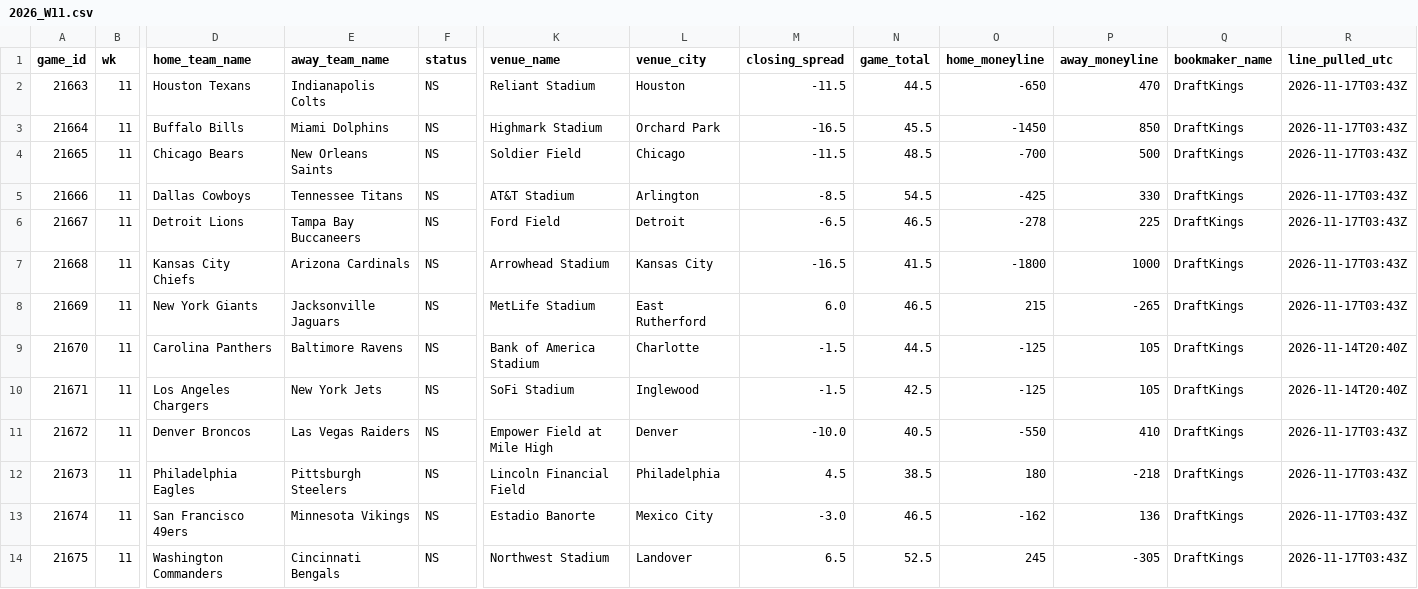
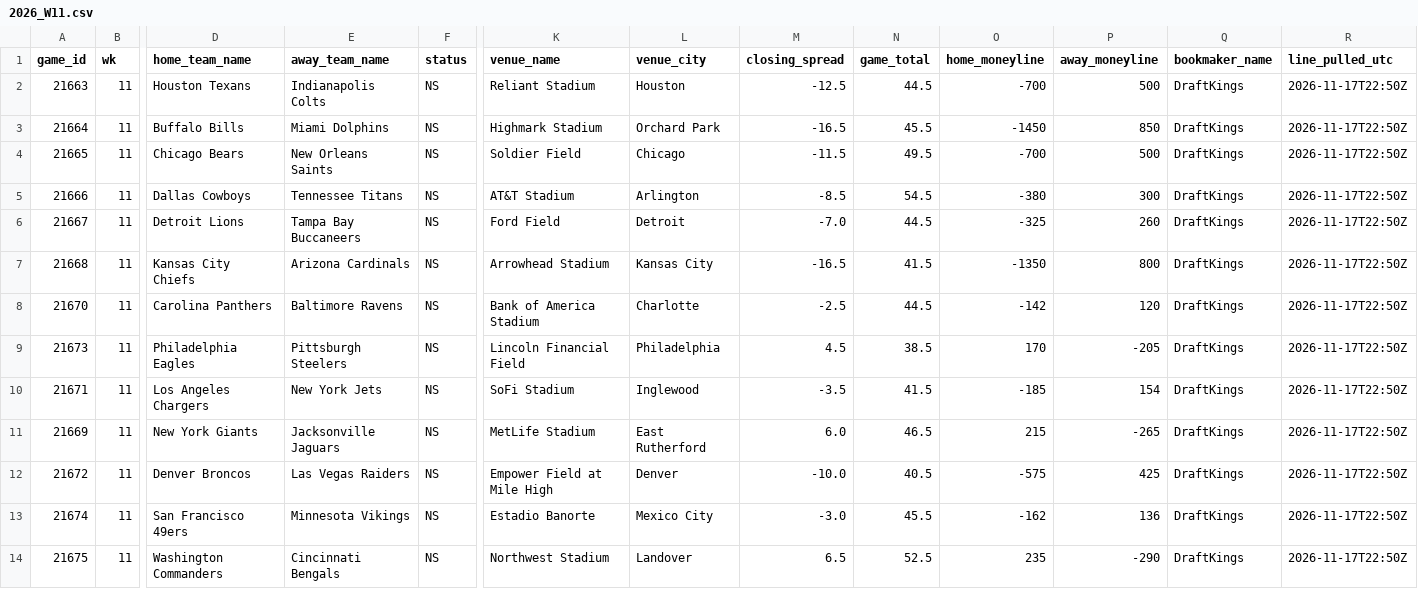
Before and after one commit to jameskroeker/nfl-betting-data-pipeline, a CSV file: data/weekly/2026_W11.csv, drawn as a sheet; only a part is shown, gaps mark what is left out; removed rows and columns are numbered as before the commit, all else as after; rows hold the shown columns only; the diff names each change by its address in the sheet, - before the commit and + after, or states it on an @@ line.

```diff
--- a/data/weekly/2026_W11.csv
+++ b/data/weekly/2026_W11.csv
-M2 (closing_spread): -11.5
+M2 (closing_spread): -12.5
-O2 (home_moneyline): -650
+O2 (home_moneyline): -700
-P2 (away_moneyline): 470
+P2 (away_moneyline): 500
-R2:R7 (line_pulled_utc): 2026-11-17T03:43Z
+R2:R7 (line_pulled_utc): 2026-11-17T22:50Z
-N4 (game_total): 48.5
+N4 (game_total): 49.5
-O5 (home_moneyline): -425
+O5 (home_moneyline): -380
-P5 (away_moneyline): 330
+P5 (away_moneyline): 300
-M6 (closing_spread): -6.5
+M6 (closing_spread): -7.0
-N6 (game_total): 46.5
+N6 (game_total): 44.5
-O6 (home_moneyline): -278
+O6 (home_moneyline): -325
-P6 (away_moneyline): 225
+P6 (away_moneyline): 260
-O7 (home_moneyline): -1800
+O7 (home_moneyline): -1350
-P7 (away_moneyline): 1000
+P7 (away_moneyline): 800
-row 8: 21669 | 11 | New York Giants | Jacksonville Jaguars | NS | MetLife Stadium | East Rutherford | 6.0 | 46.5 | 215 | -265 | DraftKings | 2026-11-17T03:43Z
-M8 (closing_spread): -1.5
+M8 (closing_spread): -2.5
-O8 (home_moneyline): -125
+O8 (home_moneyline): -142
-P8 (away_moneyline): 105
+P8 (away_moneyline): 120
-R8 (line_pulled_utc): 2026-11-14T20:40Z
+R8 (line_pulled_utc): 2026-11-17T22:50Z
+row 9: 21673 | 11 | Philadelphia Eagles | Pittsburgh Steelers | NS | Lincoln Financial Field | Philadelphia | 4.5 | 38.5 | 170 | -205 | DraftKings | 2026-11-17T22:50Z
-M10 (closing_spread): -1.5
+M10 (closing_spread): -3.5
-N10 (game_total): 42.5
+N10 (game_total): 41.5
-O10 (home_moneyline): -125
+O10 (home_moneyline): -185
-P10 (away_moneyline): 105
+P10 (away_moneyline): 154
-R10 (line_pulled_utc): 2026-11-14T20:40Z
+R10 (line_pulled_utc): 2026-11-17T22:50Z
+row 11: 21669 | 11 | New York Giants | Jacksonville Jaguars | NS | MetLife Stadium | East Rutherford | 6.0 | 46.5 | 215 | -265 | DraftKings | 2026-11-17T22:50Z
-O12 (home_moneyline): -550
+O12 (home_moneyline): -575
-P12 (away_moneyline): 410
+P12 (away_moneyline): 425
-R12 (line_pulled_utc): 2026-11-17T03:43Z
+R12 (line_pulled_utc): 2026-11-17T22:50Z
-row 12: 21673 | 11 | Philadelphia Eagles | Pittsburgh Steelers | NS | Lincoln Financial Field | Philadelphia | 4.5 | 38.5 | 180 | -218 | DraftKings | 2026-11-17T03:43Z
-N13 (game_total): 46.5
+N13 (game_total): 45.5
-R13:R14 (line_pulled_utc): 2026-11-17T03:43Z
+R13:R14 (line_pulled_utc): 2026-11-17T22:50Z
-O14 (home_moneyline): 245
+O14 (home_moneyline): 235
-P14 (away_moneyline): -305
+P14 (away_moneyline): -290
```
Also changed, not shown: data/lines_history/2026_W11.csv, data/weekly/2026_W10.csv, 3 other files.
